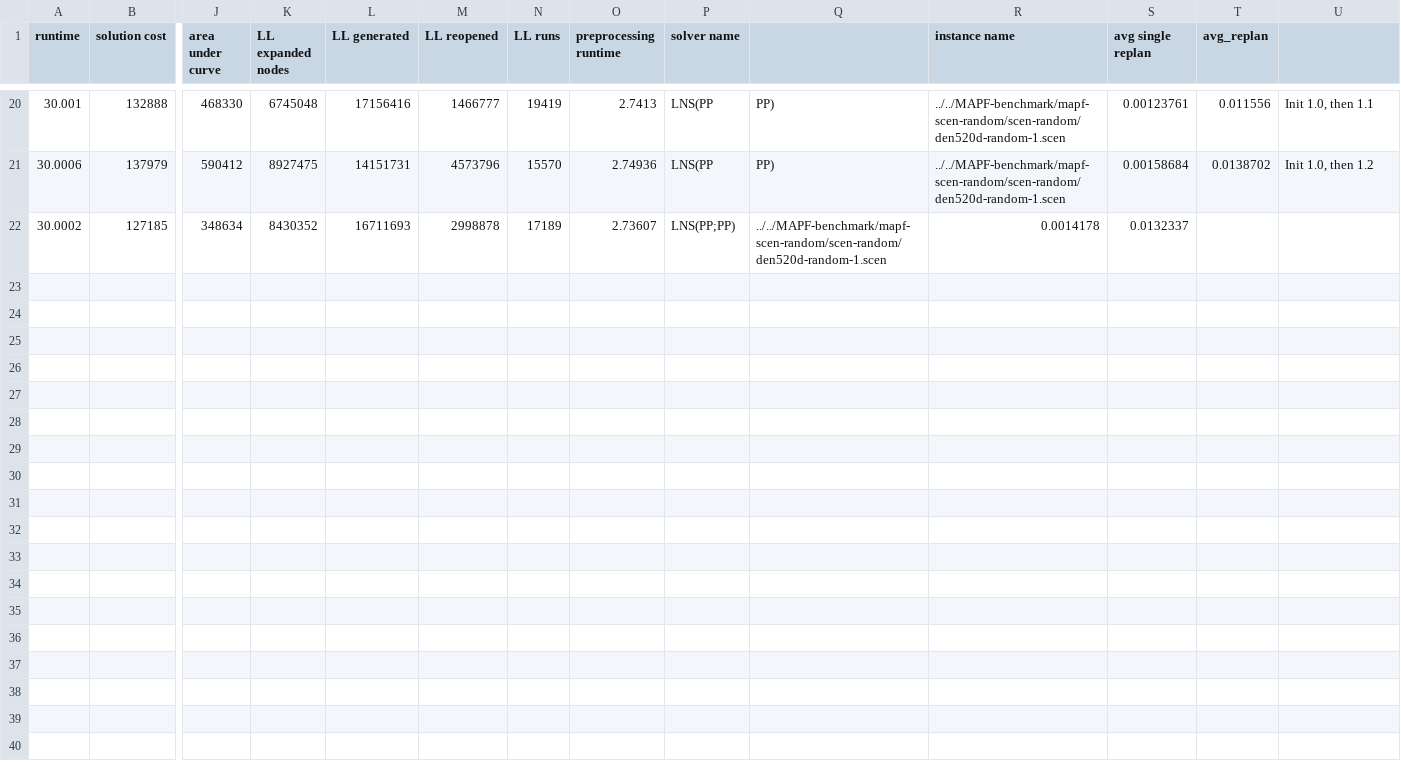
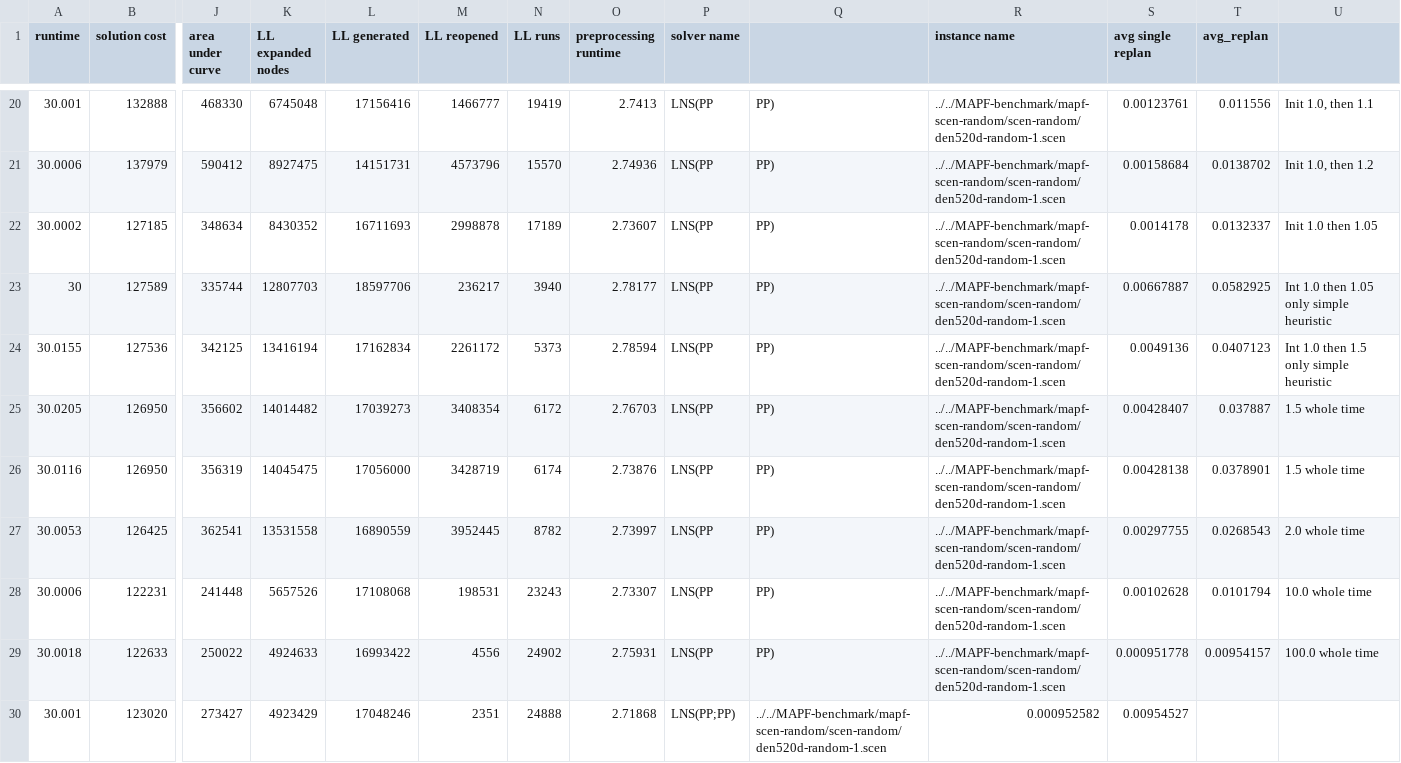
Before and after one commit to chlebja3/LNS4MAPF, a CSV file: experiments/suboptimal_replan/a.csv-LNS.csv, drawn as a sheet; only a part is shown, gaps mark what is left out; rows hold the shown columns only; the diff names each change by its address in the sheet, - before the commit and + after, or states it on an @@ line.

Commit message:
Simple heuristic, much slower but works better somehow

```diff
--- a/experiments/suboptimal_replan/a.csv-LNS.csv
+++ b/experiments/suboptimal_replan/a.csv-LNS.csv
-P22 (solver name): LNS(PP;PP)
+P22 (solver name): LNS(PP
-Q22: ../../MAPF-benchmark/mapf-scen-random/scen-random/den520d-random-1.scen
+Q22: PP)
-R22 (instance name): 0.0014178
+R22 (instance name): ../../MAPF-benchmark/mapf-scen-random/scen-random/den520d-random-1.scen
-S22 (avg single replan): 0.0132337
+S22 (avg single replan): 0.0014178
-T22 (avg_replan): (empty)
+T22 (avg_replan): 0.0132337
-U22: (empty)
+U22: Init 1.0 then 1.05
+row 23: 30 | 127589 | 335744 | 12807703 | 18597706 | 236217 | 3940 | 2.78177 | LNS(PP | PP) | ../../MAPF-benchmark/mapf-scen-random/scen-random/den520d-random-1.scen | 0.00667887 | 0.0582925 | Int 1.0 then 1.05 only simple heuristic
+row 24: 30.0155 | 127536 | 342125 | 13416194 | 17162834 | 2261172 | 5373 | 2.78594 | LNS(PP | PP) | ../../MAPF-benchmark/mapf-scen-random/scen-random/den520d-random-1.scen | 0.0049136 | 0.0407123 | Int 1.0 then 1.5 only simple heuristic
+row 25: 30.0205 | 126950 | 356602 | 14014482 | 17039273 | 3408354 | 6172 | 2.76703 | LNS(PP | PP) | ../../MAPF-benchmark/mapf-scen-random/scen-random/den520d-random-1.scen | 0.00428407 | 0.037887 | 1.5 whole time
+row 26: 30.0116 | 126950 | 356319 | 14045475 | 17056000 | 3428719 | 6174 | 2.73876 | LNS(PP | PP) | ../../MAPF-benchmark/mapf-scen-random/scen-random/den520d-random-1.scen | 0.00428138 | 0.0378901 | 1.5 whole time
+row 27: 30.0053 | 126425 | 362541 | 13531558 | 16890559 | 3952445 | 8782 | 2.73997 | LNS(PP | PP) | ../../MAPF-benchmark/mapf-scen-random/scen-random/den520d-random-1.scen | 0.00297755 | 0.0268543 | 2.0 whole time
+row 28: 30.0006 | 122231 | 241448 | 5657526 | 17108068 | 198531 | 23243 | 2.73307 | LNS(PP | PP) | ../../MAPF-benchmark/mapf-scen-random/scen-random/den520d-random-1.scen | 0.00102628 | 0.0101794 | 10.0 whole time
+row 29: 30.0018 | 122633 | 250022 | 4924633 | 16993422 | 4556 | 24902 | 2.75931 | LNS(PP | PP) | ../../MAPF-benchmark/mapf-scen-random/scen-random/den520d-random-1.scen | 0.000951778 | 0.00954157 | 100.0 whole time
+row 30: 30.001 | 123020 | 273427 | 4923429 | 17048246 | 2351 | 24888 | 2.71868 | LNS(PP;PP) | ../../MAPF-benchmark/mapf-scen-random/scen-random/den520d-random-1.scen | 0.000952582 | 0.00954527
```
Also changed, not shown: 3 other files.
